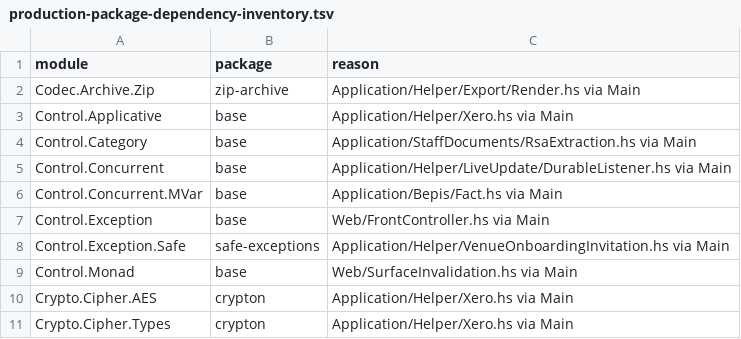
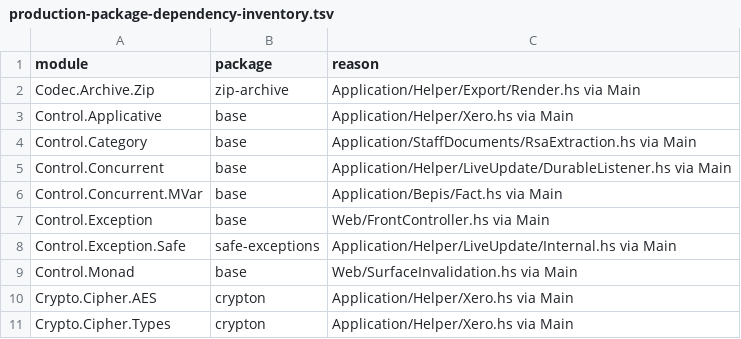
Before and after one commit to BeaudanBrown/ihp-roster, a TSV file: Config/nix/production-package-dependency-inventory.tsv, drawn as a sheet; only a part is shown.

```diff
--- a/Config/nix/production-package-dependency-inventory.tsv
+++ b/Config/nix/production-package-dependency-inventory.tsv
@@ -7,3 +7,3 @@ Control.Concurrent.MVar	base	Application/Bepis/Fact.hs via Main
 Control.Exception	base	Web/FrontController.hs via Main
-Control.Exception.Safe	safe-exceptions	Application/Helper/VenueOnboardingInvitation.hs via Main
+Control.Exception.Safe	safe-exceptions	Application/Helper/LiveUpdate/Internal.hs via Main
 Control.Monad	base	Web/SurfaceInvalidation.hs via Main
```
Also changed, not shown: Config/nix/production-module-inventory.tsv, 25 other files.
